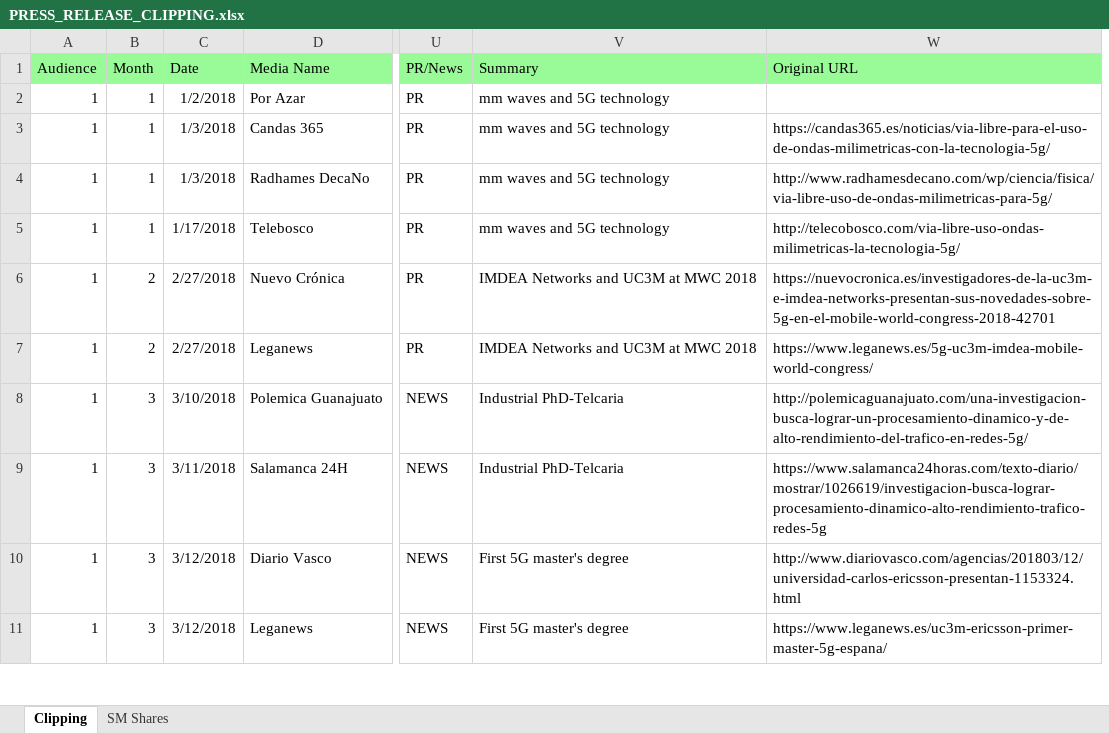
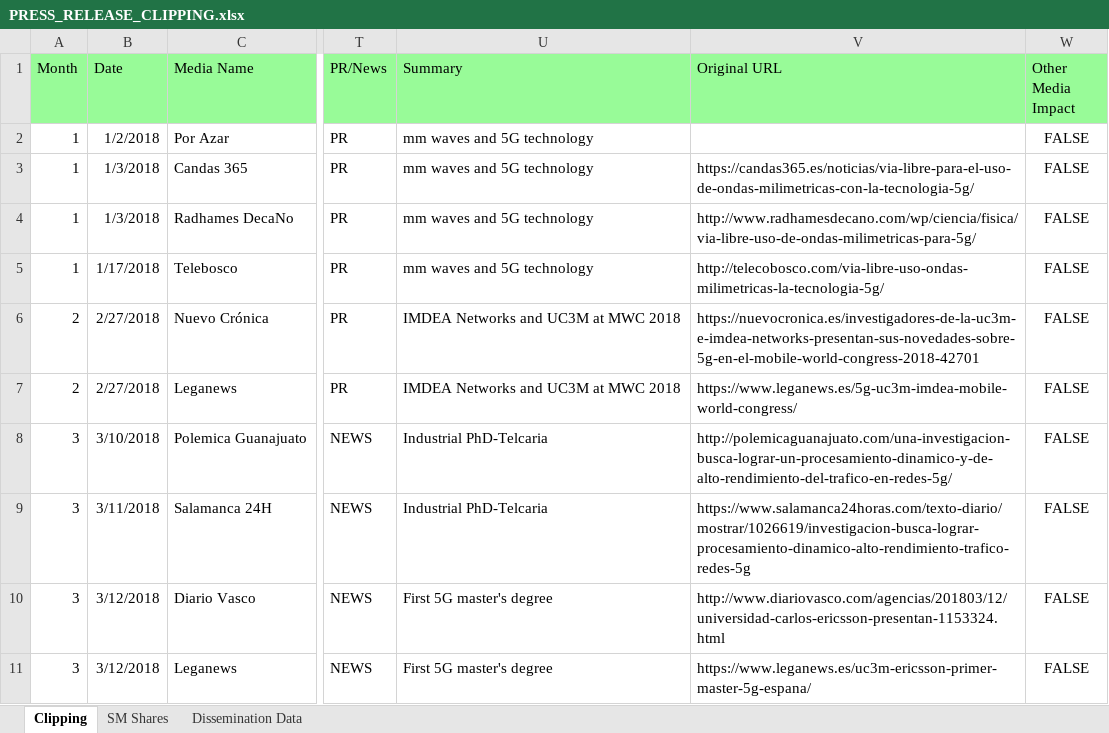
Before and after one commit to pabloegpf1/Communications-Reporting-Tool, an Excel workbook: documents/PRESS_RELEASE_CLIPPING.xlsx, sheet Clipping, drawn as a sheet; only a part is shown, gaps mark what is left out; values as stored, in another font and other column widths than the file's, no borders; removed rows and columns are numbered as before the commit, all else as after; the diff names each change by its address in the sheet, - before the commit and + after, or states it on an @@ line.

Commit message:
Added Dissemination sheet to excel

```diff
--- a/documents/PRESS_RELEASE_CLIPPING.xlsx (sheet Clipping)
+++ b/documents/PRESS_RELEASE_CLIPPING.xlsx (sheet Clipping)
+sheet tab: Dissemination Data
-column A (Audience), rows 2-11: all 1
+column W (Other Media Impact), rows 2-11: all FALSE
```
Also changed, not shown: 3 other files.
